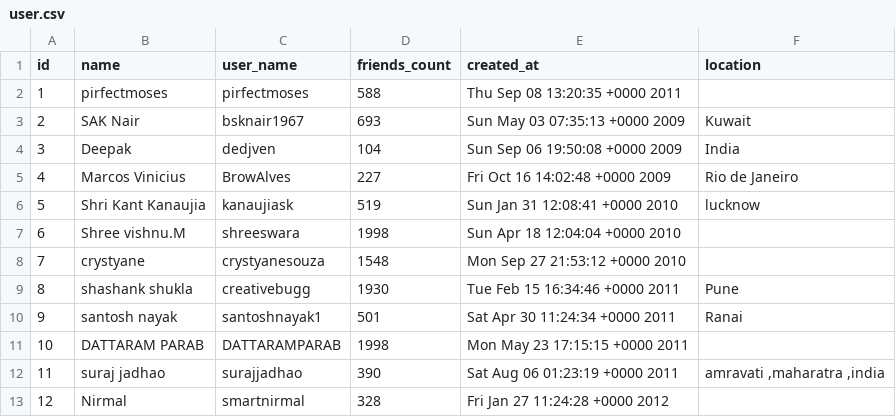
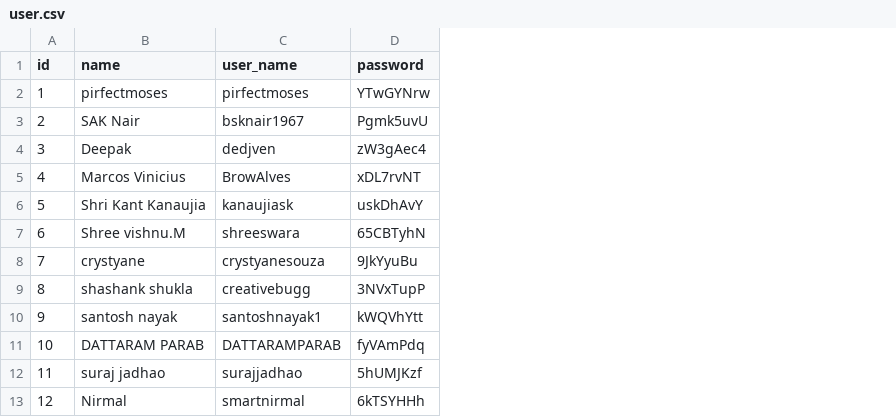
Before and after one commit to Circl-Net/Circl-Net-Dev, a CSV file: circle/src/data/user.csv, drawn as a sheet; only a part is shown; removed rows and columns are numbered as before the commit, all else as after; the diff names each change by its address in the sheet, - before the commit and + after, or states it on an @@ line.

Commit message:
populate data table

```diff
--- a/circle/src/data/user.csv
+++ b/circle/src/data/user.csv
-column D (friends_count), rows 2-13: 588 | 693 | 104 | 227 | 519 | 1998 | 1548 | 1930 | 501 | 1998 | 390 | 328
-column E (created_at), rows 2-13: Thu Sep 08 13:20:35 +0000 2011 | Sun May 03 07:35:13 +0000 2009 | Sun Sep 06 19:50:08 +0000 2009 | Fri Oct 16 14:02:48 +0000 2009 | Sun Jan 31 12:08:41 +0000 2010 | Sun Apr 18 12:04:04 +0000 2010 | Mon Sep 27 21:53:12 +0000 2010 | Tue Feb 15 16:34:46 +0000 2011 | Sat Apr 30 11:24:34 +0000 2011 | Mon May 23 17:15:15 +0000 2011 | Sat Aug 06 01:23:19 +0000 2011 | Fri Jan 27 11:24:28 +0000 2012
-column F (location), rows 3-12: Kuwait | India | Rio de Janeiro | lucknow |  |  | Pune | Ranai |  | amravati ,maharatra ,india
+column D (password), rows 2-13: YTwGYNrw | Pgmk5uvU | zW3gAec4 | xDL7rvNT | uskDhAvY | 65CBTyhN | 9JkYyuBu | 3NVxTupP | kWQVhYtt | fyVAmPdq | 5hUMJKzf | 6kTSYHHh
```
Also changed, not shown: 11 other files.
